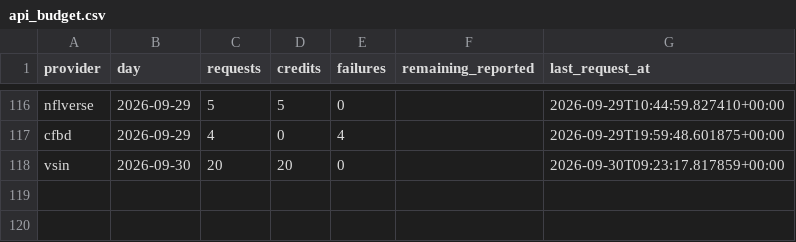
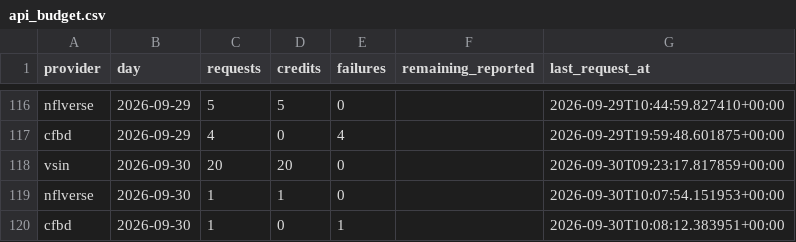
Before and after one commit to mapleleafs032/matchup-platform, a CSV file: data/tables/ops/api_budget.csv, drawn as a sheet; only a part is shown, gaps mark what is left out.

```diff
--- a/data/tables/ops/api_budget.csv
+++ b/data/tables/ops/api_budget.csv
@@ -118 +118,3 @@ cfbd,2026-09-29,4,0,4,,2026-09-29T19:59:48.601875+00:00
 vsin,2026-09-30,20,20,0,,2026-09-30T09:23:17.817859+00:00
+nflverse,2026-09-30,1,1,0,,2026-09-30T10:07:54.151953+00:00
+cfbd,2026-09-30,1,0,1,,2026-09-30T10:08:12.383951+00:00
```
Also changed, not shown: data/tables/ops/job_log.csv, 3 other files.
